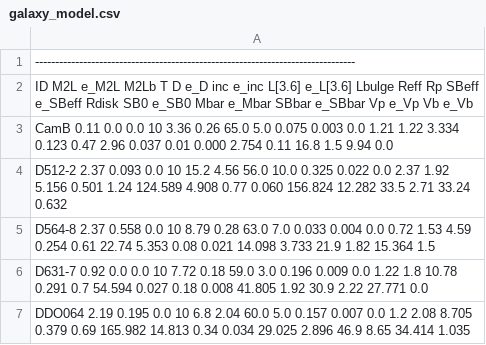
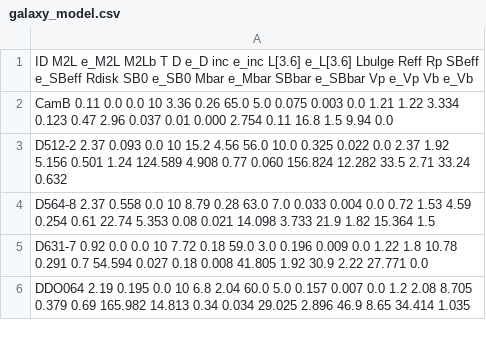
Before and after one commit to am610/FRB, a CSV file: galaxy_model.csv, drawn as a sheet; only a part is shown; the diff names each change by its address in the sheet, - before the commit and + after, or states it on an @@ line.

Commit message:
Update galaxy_model.csv

```diff
--- a/galaxy_model.csv
+++ b/galaxy_model.csv
-row 1: --------------------------------------------------------------------------------
```
